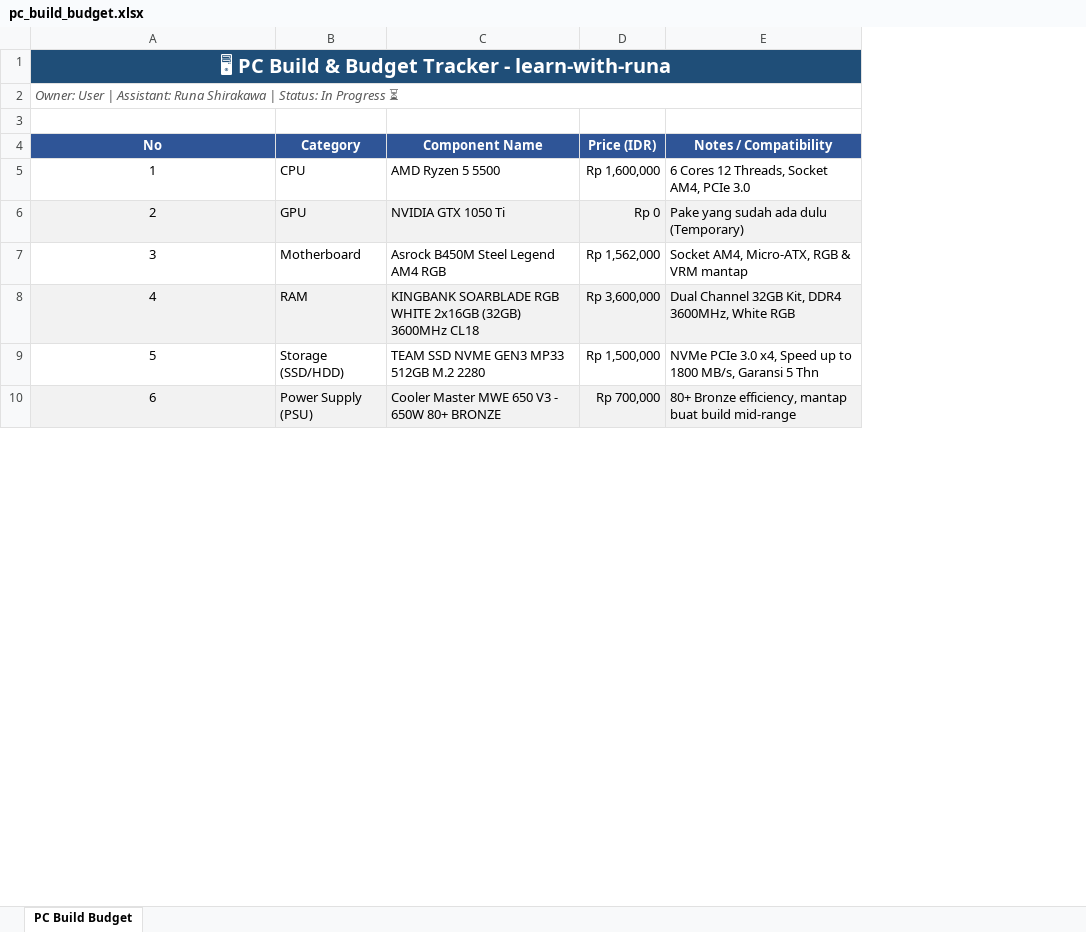
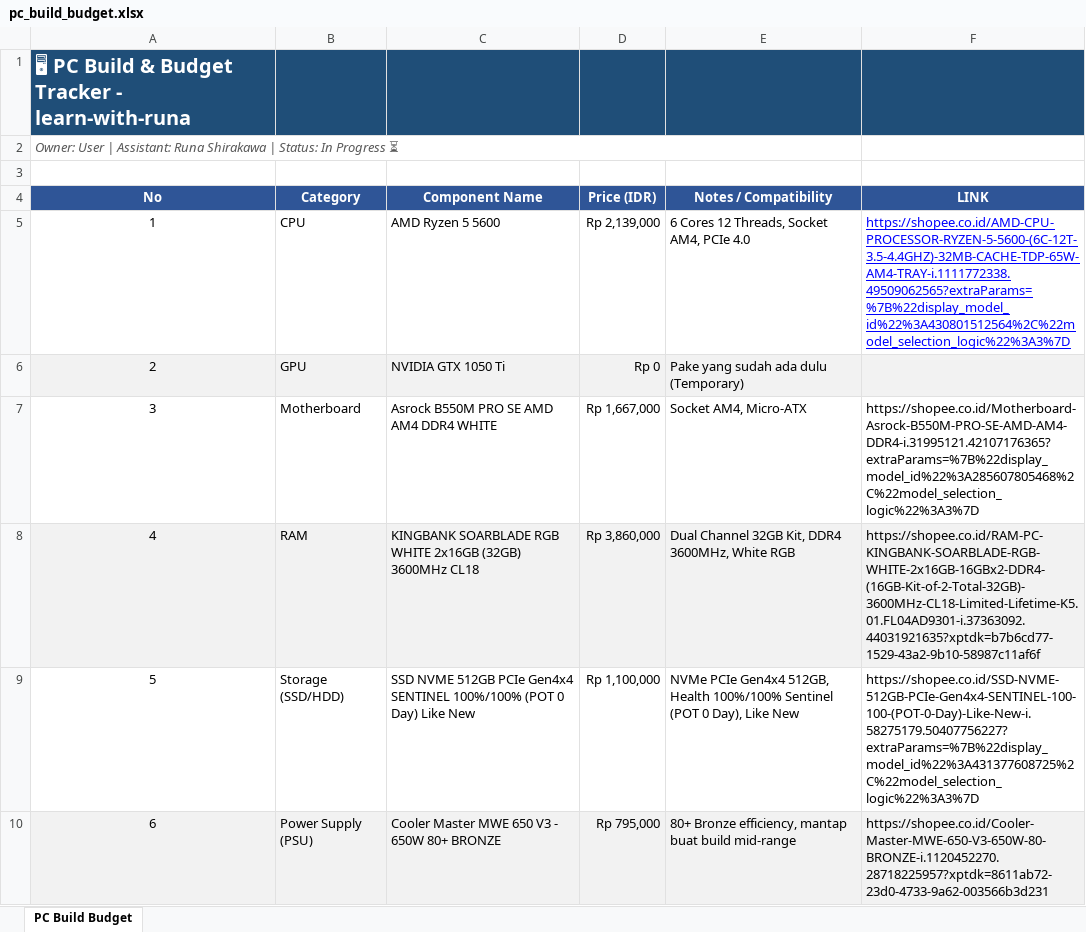
Before and after one commit to asepindrak/antigravity-telegram-bot, an Excel workbook: pc_build_budget.xlsx, sheet PC Build Budget, drawn as a sheet; only a part is shown; values as stored, in another font and other column widths than the file's, no borders; removed rows and columns are numbered as before the commit, all else as after; the diff covers the shown part only; the diff names each change by its address in the sheet, - before the commit and + after, or states it on an @@ line.

Commit message:
feat: update PC build budget with new components and pricing, enhance compatibility notes

```diff
--- a/pc_build_budget.xlsx (sheet PC Build Budget)
+++ b/pc_build_budget.xlsx (sheet PC Build Budget)
+column F (LINK), rows 5-10: https://shopee.co.id/AMD-CPU-PROCESSOR-RYZEN-5-5600-(6C-12T-3.5-4.4GHZ)-32MB-CACHE-TDP-65W-AM4-TRAY-i.1111772338.49509062565?extraParams=%7B%22display_model_id%22%3A430801512564%2C%22model_selection_logic%22%3A3%7D |  | https://shopee.co.id/Motherboard-Asrock-B550M-PRO-SE-AMD-AM4-DDR4-i.31995121.42107176365?extraParams=%7B%22display_model_id%22%3A285607805468%2C%22model_selection_logic%22%3A3%7D | https://shopee.co.id/RAM-PC-KINGBANK-SOARBLADE-RGB-WHITE-2x16GB-16GBx2-DDR4-(16GB-Kit-of-2-Total-32GB)-3600MHz-CL18-Limited-Lifetime-K5.01.FL04AD9301-i.37363092.44031921635?xptdk=b7b6cd77-1529-43a2-9b10-58987c11af6f | https://shopee.co.id/SSD-NVME-512GB-PCIe-Gen4x4-SENTINEL-100-100-(POT-0-Day)-Like-New-i.58275179.50407756227?extraParams=%7B%22display_model_id%22%3A431377608725%2C%22model_selection_logic%22%3A3%7D | https://shopee.co.id/Cooler-Master-MWE-650-V3-650W-80-BRONZE-i.1120452270.28718225957?xptdk=8611ab72-23d0-4733-9a62-003566b3d231
-A1 alignment: center
+A1 alignment: left
-A1:E1 merged
-B1:E1 fill: none
+B1:E1 fill: #1F4E78
-C5 (Component Name): AMD Ryzen 5 5500
+C5 (Component Name): AMD Ryzen 5 5600
-D5 (Price (IDR)): Rp 1,600,000
+D5 (Price (IDR)): Rp 2,139,000
-E5 (Notes / Compatibility): 6 Cores 12 Threads, Socket AM4, PCIe 3.0
+E5 (Notes / Compatibility): 6 Cores 12 Threads, Socket AM4, PCIe 4.0
-C7 (Component Name): Asrock B450M Steel Legend AM4 RGB
+C7 (Component Name): Asrock B550M PRO SE AMD AM4 DDR4 WHITE
-D7 (Price (IDR)): Rp 1,562,000
+D7 (Price (IDR)): Rp 1,667,000
-E7 (Notes / Compatibility): Socket AM4, Micro-ATX, RGB & VRM mantap
+E7 (Notes / Compatibility): Socket AM4, Micro-ATX
-D8 (Price (IDR)): Rp 3,600,000
+D8 (Price (IDR)): Rp 3,860,000
-C9 (Component Name): TEAM SSD NVME GEN3 MP33 512GB M.2 2280
+C9 (Component Name): SSD NVME 512GB PCIe Gen4x4 SENTINEL 100%/100% (POT 0 Day) Like New
-D9 (Price (IDR)): Rp 1,500,000
+D9 (Price (IDR)): Rp 1,100,000
-E9 (Notes / Compatibility): NVMe PCIe 3.0 x4, Speed up to 1800 MB/s, Garansi 5 Thn
+E9 (Notes / Compatibility): NVMe PCIe Gen4x4 512GB, Health 100%/100% Sentinel (POT 0 Day), Like New
-D10 (Price (IDR)): Rp 700,000
+D10 (Price (IDR)): Rp 795,000
```
Also changed, not shown: 7 edited cells elsewhere in this sheet, 2 other files.
